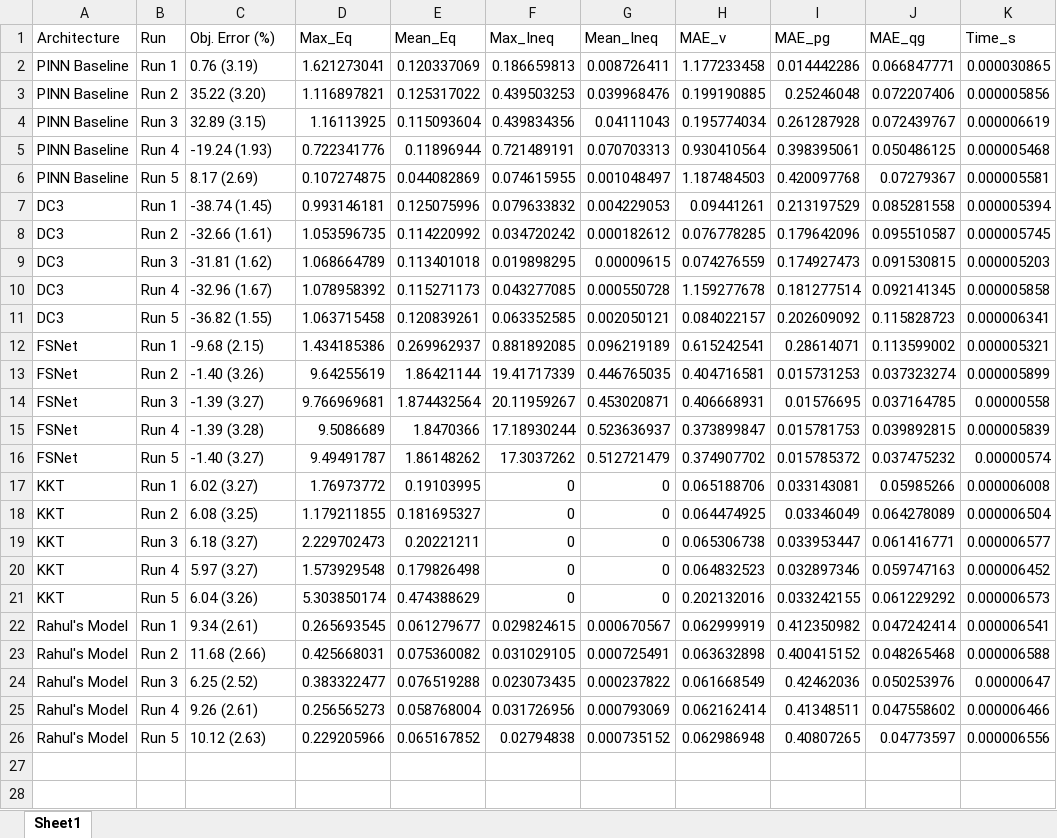
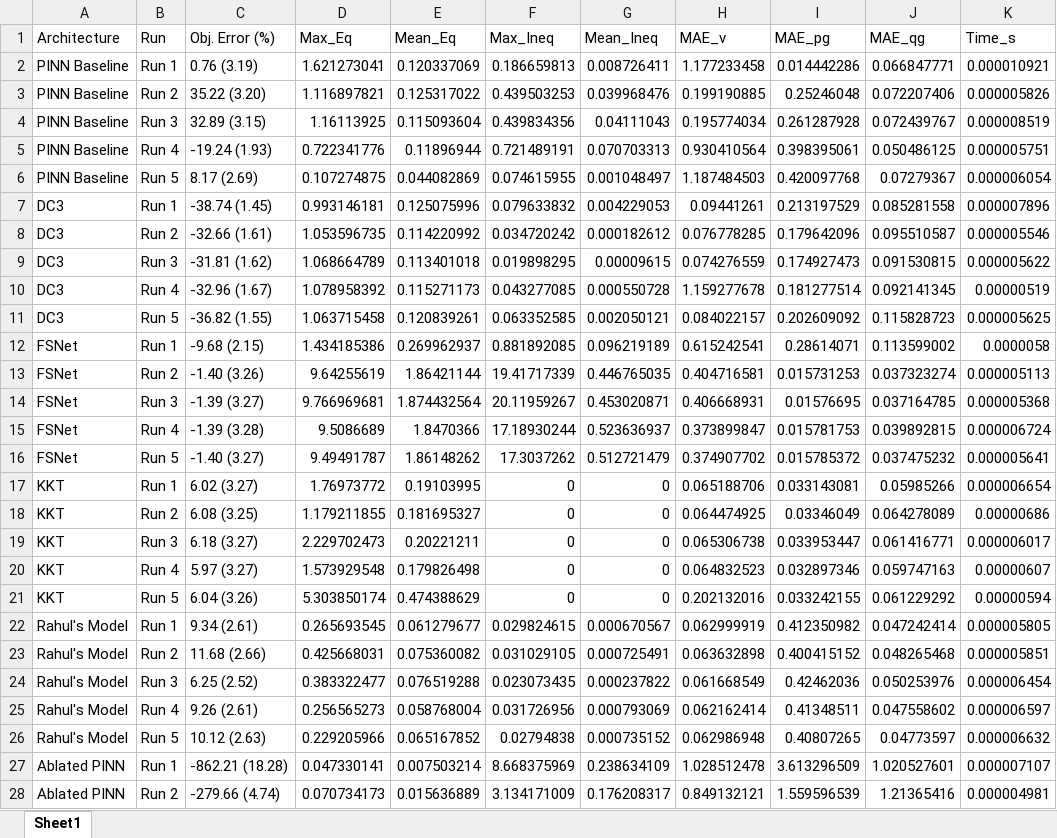
Before and after one commit to mdzalfirdausi/ACOPF-feasible, an Excel workbook: 14.xlsx, sheet Sheet1, drawn as a sheet; values as stored, in another font and other column widths than the file's, no borders; the diff names each change by its address in the sheet, - before the commit and + after, or states it on an @@ line.

```diff
--- a/14.xlsx (sheet Sheet1)
+++ b/14.xlsx (sheet Sheet1)
-K2 (Time_s): 0.000030865
+K2 (Time_s): 0.000010921
-K3 (Time_s): 0.000005856
+K3 (Time_s): 0.000005826
-K4 (Time_s): 0.000006619
+K4 (Time_s): 0.000008519
-K5 (Time_s): 0.000005468
+K5 (Time_s): 0.000005751
-K6 (Time_s): 0.000005581
+K6 (Time_s): 0.000006054
-K7 (Time_s): 0.000005394
+K7 (Time_s): 0.000007896
-K8 (Time_s): 0.000005745
+K8 (Time_s): 0.000005546
-K9 (Time_s): 0.000005203
+K9 (Time_s): 0.000005622
-K10 (Time_s): 0.000005858
+K10 (Time_s): 0.00000519
-K11 (Time_s): 0.000006341
+K11 (Time_s): 0.000005625
-K12 (Time_s): 0.000005321
+K12 (Time_s): 0.0000058
-K13 (Time_s): 0.000005899
+K13 (Time_s): 0.000005113
-K14 (Time_s): 0.00000558
+K14 (Time_s): 0.000005368
-K15 (Time_s): 0.000005839
+K15 (Time_s): 0.000006724
-K16 (Time_s): 0.00000574
+K16 (Time_s): 0.000005641
-K17 (Time_s): 0.000006008
+K17 (Time_s): 0.000006654
-K18 (Time_s): 0.000006504
+K18 (Time_s): 0.00000686
-K19 (Time_s): 0.000006577
+K19 (Time_s): 0.000006017
-K20 (Time_s): 0.000006452
+K20 (Time_s): 0.00000607
-K21 (Time_s): 0.000006573
+K21 (Time_s): 0.00000594
-K22 (Time_s): 0.000006541
+K22 (Time_s): 0.000005805
-K23 (Time_s): 0.000006588
+K23 (Time_s): 0.000005851
-K24 (Time_s): 0.00000647
+K24 (Time_s): 0.000006454
-K25 (Time_s): 0.000006466
+K25 (Time_s): 0.000006597
-K26 (Time_s): 0.000006556
+K26 (Time_s): 0.000006632
+row 27: Ablated PINN | Run 1 | -862.21 (18.28) | 0.047330141 | 0.007503214 | 8.668375969 | 0.238634109 | 1.028512478 | 3.613296509 | 1.020527601 | 0.000007107
+row 28: Ablated PINN | Run 2 | -279.66 (4.74) | 0.070734173 | 0.015636889 | 3.134171009 | 0.176208317 | 0.849132121 | 1.559596539 | 1.21365416 | 0.000004981
```
Also changed, not shown: 8 other files.
